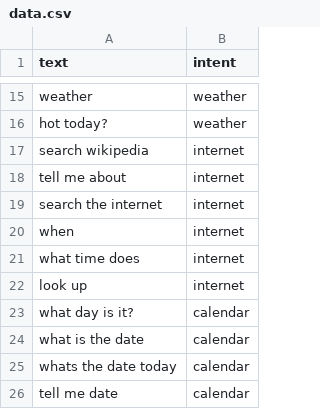
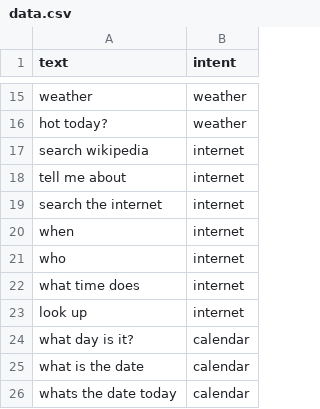
Before and after one commit to skomaragiri/Smart-Mirror-Project, a CSV file: Assistant_Test/intent_classification/data.csv, drawn as a sheet; only a part is shown, gaps mark what is left out; the shorter side is filled out with more unchanged rows; the diff names each change by its address in the sheet, - before the commit and + after, or states it on an @@ line.

```diff
--- a/Assistant_Test/intent_classification/data.csv
+++ b/Assistant_Test/intent_classification/data.csv
+row 21: who | internet
```
Also changed, not shown: 4 other files.
